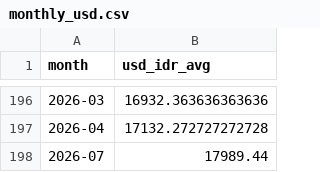
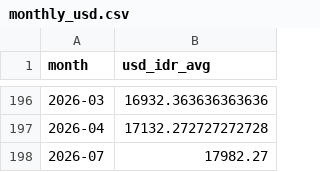
Before and after one commit to indrianisaptr/BaliGuard-Early-Warning-System, a CSV file: data/processed/monthly_usd.csv, drawn as a sheet; only a part is shown, gaps mark what is left out.

```diff
--- a/data/processed/monthly_usd.csv
+++ b/data/processed/monthly_usd.csv
@@ -197,2 +197,2 @@ month,usd_idr_avg
 2026-04,17132.272727272728
-2026-07,17989.44
+2026-07,17982.27
```
Also changed, not shown: data/final/predictions_final.csv, data/processed/usd_idr_cache.csv, 2 other files.
